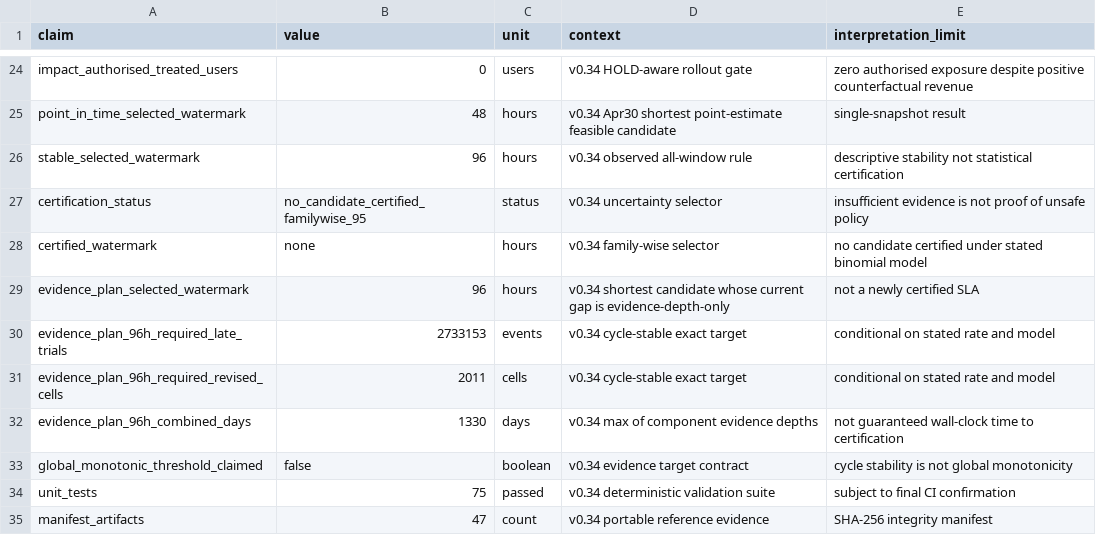
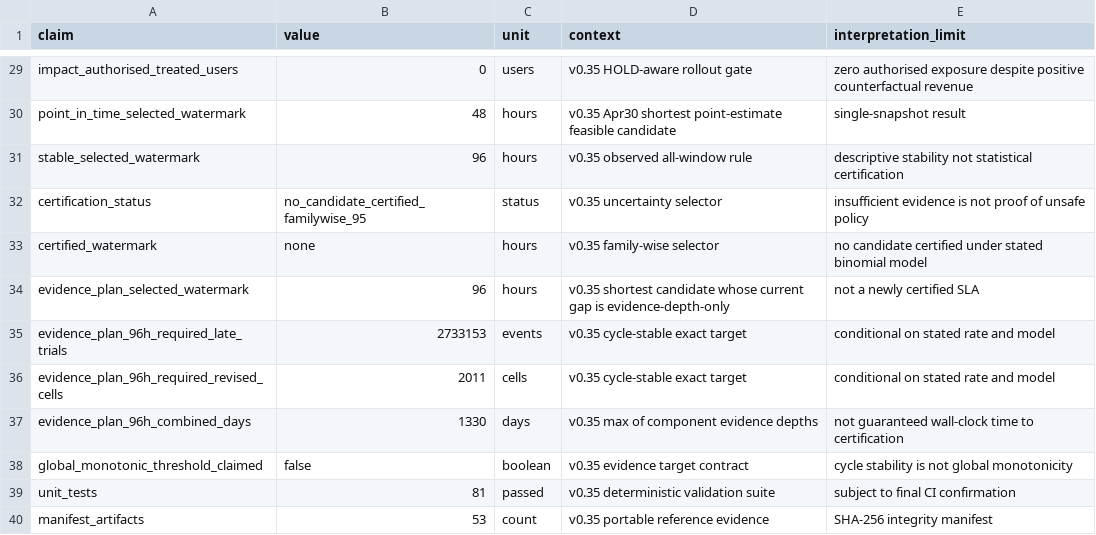
Before and after one commit to xm2325/product_analytics_data_reliability, a CSV file: results/reference_summary.csv, drawn as a sheet; only a part is shown, gaps mark what is left out; addresses are those after the commit; the diff covers the shown part only; the diff names each change by its address in the sheet, - before the commit and + after, or states it on an @@ line.

Commit message:
v0.35 update public reference claim ledger

```diff
--- a/results/reference_summary.csv
+++ b/results/reference_summary.csv
-D29 (context): v0.34 HOLD-aware rollout gate
+D29 (context): v0.35 HOLD-aware rollout gate
-D30 (context): v0.34 Apr30 shortest…
+D30 (context): v0.35 Apr30 shortest…
-D31 (context): v0.34 observed all-window rule
+D31 (context): v0.35 observed all-window rule
-D32 (context): v0.34 uncertainty selector
+D32 (context): v0.35 uncertainty selector
-D33 (context): v0.34 family-wise selector
+D33 (context): v0.35 family-wise selector
-D34 (context): v0.34 shortest candidate…
+D34 (context): v0.35 shortest candidate…
-D35:D36 (context): v0.34 cycle-stable exact target
+D35:D36 (context): v0.35 cycle-stable exact target
-D37 (context): v0.34 max of component evidence depths
+D37 (context): v0.35 max of component evidence depths
-D38 (context): v0.34 evidence target contract
+D38 (context): v0.35 evidence target contract
-B39 (value): 75
+B39 (value): 81
-D39 (context): v0.34 deterministic validation suite
+D39 (context): v0.35 deterministic validation suite
-B40 (value): 47
+B40 (value): 53
-D40 (context): v0.34 portable reference evidence
+D40 (context): v0.35 portable reference evidence
```
Also changed, not shown: 5 added rows and 22 edited cells elsewhere in this file.
